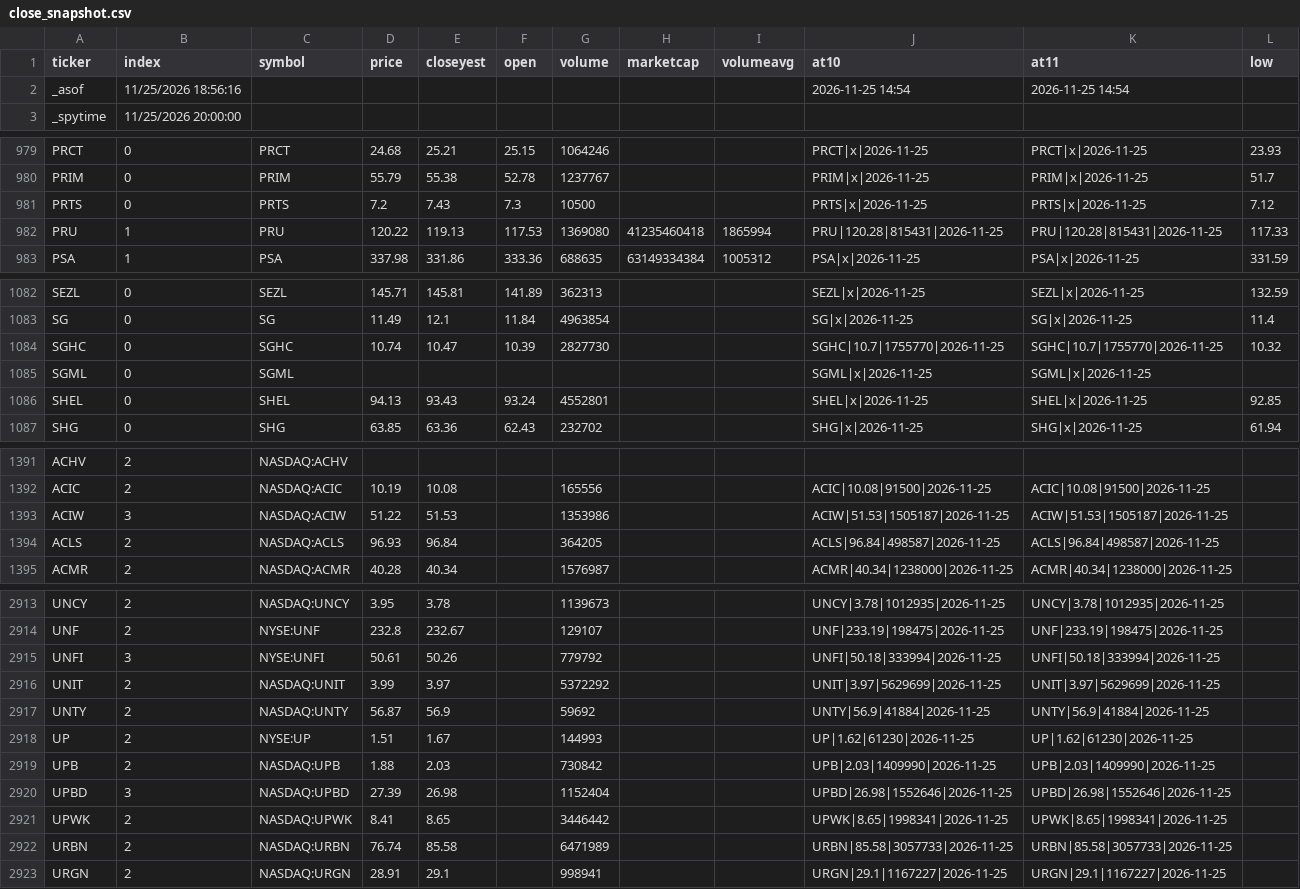
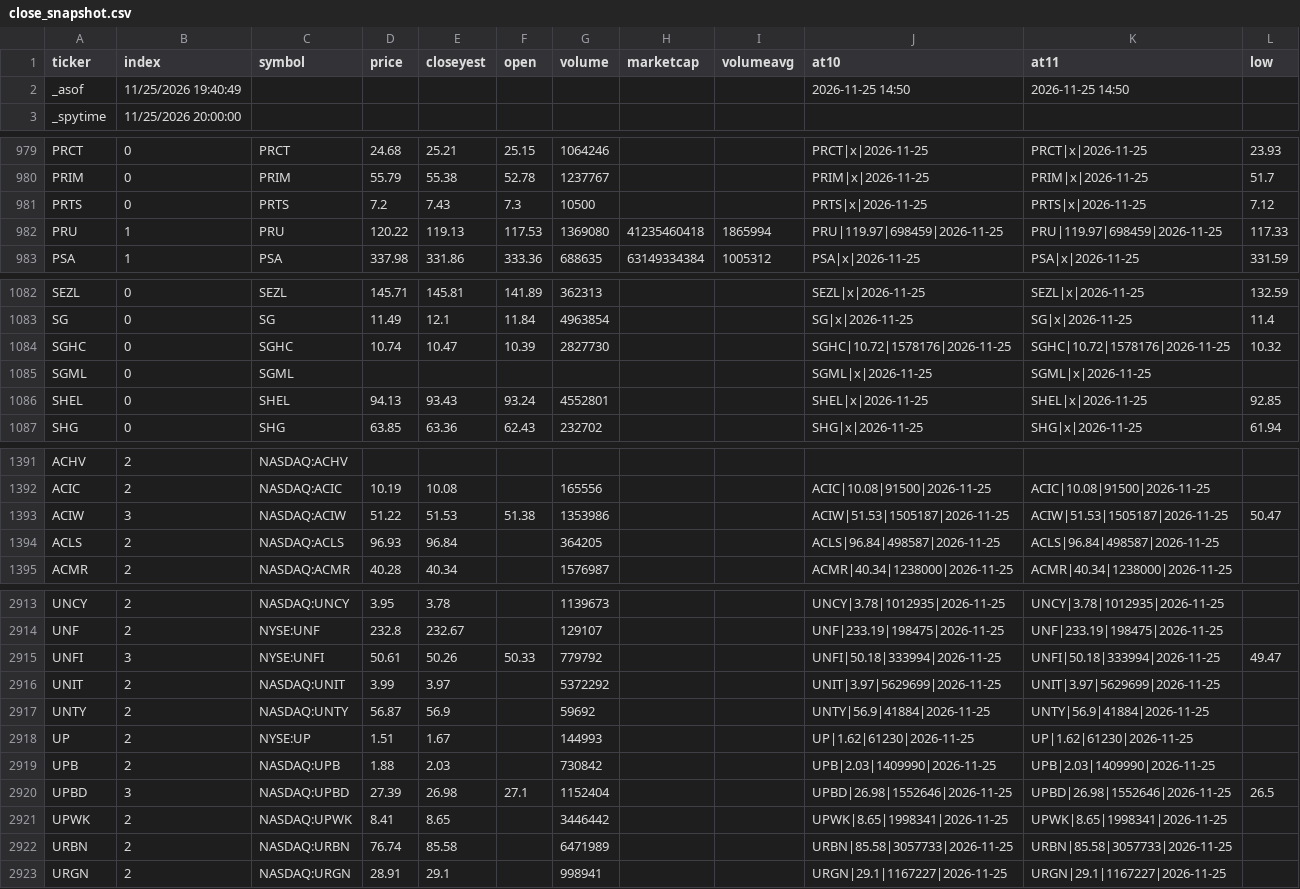
Before and after one commit to az123-stack/breadth-monitor, a CSV file: data/close_snapshot.csv, drawn as a sheet; only a part is shown, gaps mark what is left out; the diff covers the shown part only.

```diff
--- a/data/close_snapshot.csv
+++ b/data/close_snapshot.csv
@@ -1,3 +1,3 @@
 ticker,index,symbol,price,closeyest,open,volume,marketcap,volumeavg,at10,at11,low
-_asof,11/25/2026 18:56:16,,,,,,,,2026-11-25 14:54,2026-11-25 14:54,
+_asof,11/25/2026 19:40:49,,,,,,,,2026-11-25 14:50,2026-11-25 14:50,
 _spytime,11/25/2026 20:00:00,,,,,,,,,,
@@ -981,3 +981,3 @@ PRIM,0,PRIM,55.79,55.38,52.78,1237767,,,PRIM|x|2026-11-25,PRIM|x|2026-11-25,51.7
 PRTS,0,PRTS,7.2,7.43,7.3,10500,,,PRTS|x|2026-11-25,PRTS|x|2026-11-25,7.12
-PRU,1,PRU,120.22,119.13,117.53,1369080,41235460418,1865994,PRU|120.28|815431|2026-11-25,PRU|120.28|815431|2026-11-25,117.33
+PRU,1,PRU,120.22,119.13,117.53,1369080,41235460418,1865994,PRU|119.97|698459|2026-11-25,PRU|119.97|698459|2026-11-25,117.33
 PSA,1,PSA,337.98,331.86,333.36,688635,63149334384,1005312,PSA|x|2026-11-25,PSA|x|2026-11-25,331.59
@@ -1083,3 +1083,3 @@ SEZL,0,SEZL,145.71,145.81,141.89,362313,,,SEZL|x|2026-11-25,SEZL|x|2026-11-25,13
 SG,0,SG,11.49,12.1,11.84,4963854,,,SG|x|2026-11-25,SG|x|2026-11-25,11.4
-SGHC,0,SGHC,10.74,10.47,10.39,2827730,,,SGHC|10.7|1755770|2026-11-25,SGHC|10.7|1755770|2026-11-25,10.32
+SGHC,0,SGHC,10.74,10.47,10.39,2827730,,,SGHC|10.72|1578176|2026-11-25,SGHC|10.72|1578176|2026-11-25,10.32
 SGML,0,SGML,,,,,,,SGML|x|2026-11-25,SGML|x|2026-11-25,
@@ -1392,3 +1392,3 @@ ACHV,2,NASDAQ:ACHV,,,,,,,,,
 ACIC,2,NASDAQ:ACIC,10.19,10.08,,165556,,,ACIC|10.08|91500|2026-11-25,ACIC|10.08|91500|2026-11-25,
-ACIW,3,NASDAQ:ACIW,51.22,51.53,,1353986,,,ACIW|51.53|1505187|2026-11-25,ACIW|51.53|1505187|2026-11-25,
+ACIW,3,NASDAQ:ACIW,51.22,51.53,51.38,1353986,,,ACIW|51.53|1505187|2026-11-25,ACIW|51.53|1505187|2026-11-25,50.47
 ACLS,2,NASDAQ:ACLS,96.93,96.84,,364205,,,ACLS|96.84|498587|2026-11-25,ACLS|96.84|498587|2026-11-25,
@@ -2914,3 +2914,3 @@ UNCY,2,NASDAQ:UNCY,3.95,3.78,,1139673,,,UNCY|3.78|1012935|2026-11-25,UNCY|3.78|1
 UNF,2,NYSE:UNF,232.8,232.67,,129107,,,UNF|233.19|198475|2026-11-25,UNF|233.19|198475|2026-11-25,
-UNFI,3,NYSE:UNFI,50.61,50.26,,779792,,,UNFI|50.18|333994|2026-11-25,UNFI|50.18|333994|2026-11-25,
+UNFI,3,NYSE:UNFI,50.61,50.26,50.33,779792,,,UNFI|50.18|333994|2026-11-25,UNFI|50.18|333994|2026-11-25,49.47
 UNIT,2,NASDAQ:UNIT,3.99,3.97,,5372292,,,UNIT|3.97|5629699|2026-11-25,UNIT|3.97|5629699|2026-11-25,
@@ -2919,3 +2919,3 @@ UP,2,NYSE:UP,1.51,1.67,,144993,,,UP|1.62|61230|2026-11-25,UP|1.62|61230|2026-11-
 UPB,2,NASDAQ:UPB,1.88,2.03,,730842,,,UPB|2.03|1409990|2026-11-25,UPB|2.03|1409990|2026-11-25,
-UPBD,3,NASDAQ:UPBD,27.39,26.98,,1152404,,,UPBD|26.98|1552646|2026-11-25,UPBD|26.98|1552646|2026-11-25,
+UPBD,3,NASDAQ:UPBD,27.39,26.98,27.1,1152404,,,UPBD|26.98|1552646|2026-11-25,UPBD|26.98|1552646|2026-11-25,26.5
 UPWK,2,NASDAQ:UPWK,8.41,8.65,,3446442,,,UPWK|8.65|1998341|2026-11-25,UPWK|8.65|1998341|2026-11-25,
```
Also changed, not shown: 80 edited cells elsewhere in this file, 1 other file.
